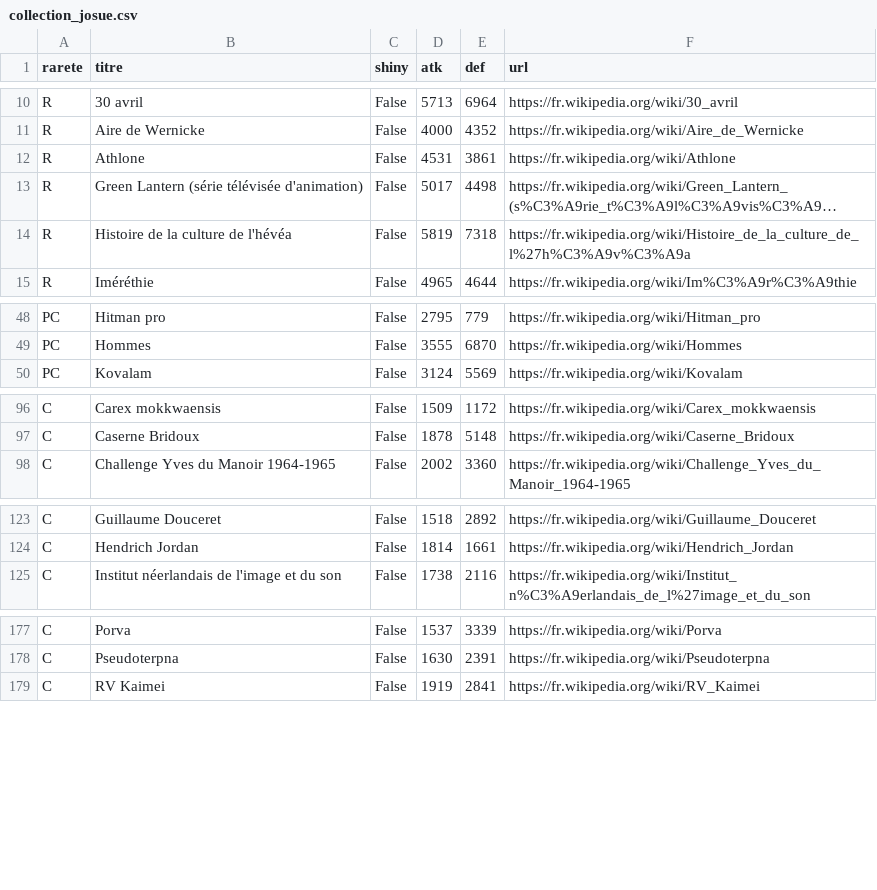
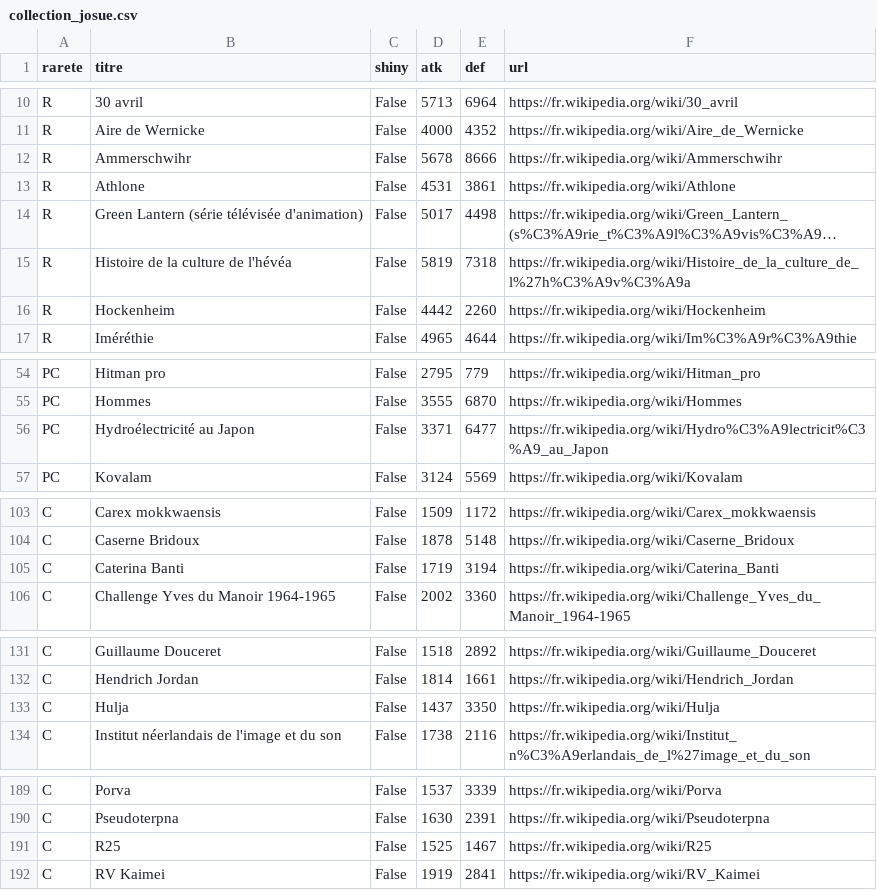
Before and after one commit to Josue-Baquero/WikiMasters, a CSV file: collection_josue.csv, drawn as a sheet; only a part is shown, gaps mark what is left out; long unchanged cells end in …; the diff covers the shown part only; the diff names each change by its address in the sheet, - before the commit and + after, or states it on an @@ line.

```diff
--- a/collection_josue.csv
+++ b/collection_josue.csv
+row 12: R | Ammerschwihr | False | 5678 | 8666 | https://fr.wikipedia.org/wiki/Ammerschwihr
+row 16: R | Hockenheim | False | 4442 | 2260 | https://fr.wikipedia.org/wiki/Hockenheim
+row 56: PC | Hydroélectricité au Japon | False | 3371 | 6477 | https://fr.wikipedia.org/wiki/Hydro%C3%A9lectricit%C3%A9_au_Japon
+row 105: C | Caterina Banti | False | 1719 | 3194 | https://fr.wikipedia.org/wiki/Caterina_Banti
+row 133: C | Hulja | False | 1437 | 3350 | https://fr.wikipedia.org/wiki/Hulja
+row 191: C | R25 | False | 1525 | 1467 | https://fr.wikipedia.org/wiki/R25
```
Also changed, not shown: 9 added rows elsewhere in this file, cards_log_josue.csv.
